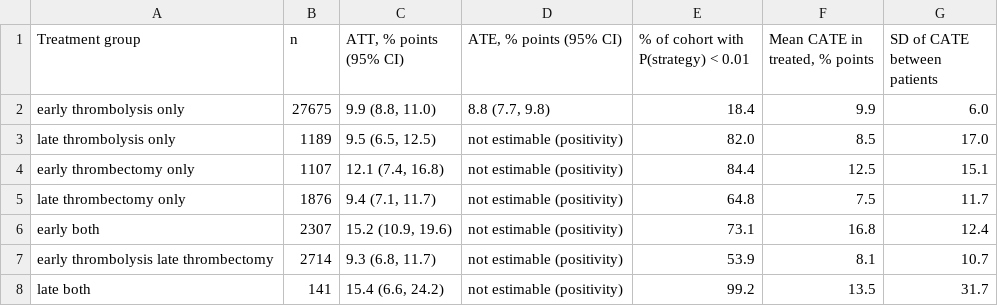
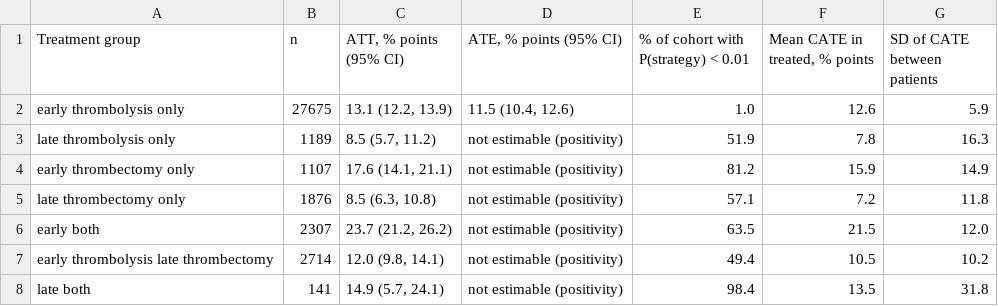
Before and after one commit to samuel-book/samuel-3, a CSV file: 6_ml_double_robust_causal_forest/output/non_mild_stroke_early_arrival_good_outcome_causal_forest_effects_table.csv, drawn as a sheet.

```diff
--- a/6_ml_double_robust_causal_forest/output/non_mild_stroke_early_arrival_good_outcome_causal_forest_effects_table.csv
+++ b/6_ml_double_robust_causal_forest/output/non_mild_stroke_early_arrival_good_outcome_causal_forest_effects_table.csv
@@ -1,8 +1,8 @@
 Treatment group,n,"ATT, % points (95% CI)","ATE, % points (95% CI)",% of cohort with P(strategy) < 0.01,"Mean CATE in treated, % points",SD of CATE between patients
-early thrombolysis only,27675,"9.9 (8.8, 11.0)","8.8 (7.7, 9.8)",18.4,9.9,6.0
-late thrombolysis only,1189,"9.5 (6.5, 12.5)",not estimable (positivity),82.0,8.5,17.0
-early thrombectomy only,1107,"12.1 (7.4, 16.8)",not estimable (positivity),84.4,12.5,15.1
-late thrombectomy only,1876,"9.4 (7.1, 11.7)",not estimable (positivity),64.8,7.5,11.7
-early both,2307,"15.2 (10.9, 19.6)",not estimable (positivity),73.1,16.8,12.4
-early thrombolysis late thrombectomy,2714,"9.3 (6.8, 11.7)",not estimable (positivity),53.9,8.1,10.7
-late both,141,"15.4 (6.6, 24.2)",not estimable (positivity),99.2,13.5,31.7
+early thrombolysis only,27675,"13.1 (12.2, 13.9)","11.5 (10.4, 12.6)",1.0,12.6,5.9
+late thrombolysis only,1189,"8.5 (5.7, 11.2)",not estimable (positivity),51.9,7.8,16.3
+early thrombectomy only,1107,"17.6 (14.1, 21.1)",not estimable (positivity),81.2,15.9,14.9
+late thrombectomy only,1876,"8.5 (6.3, 10.8)",not estimable (positivity),57.1,7.2,11.8
+early both,2307,"23.7 (21.2, 26.2)",not estimable (positivity),63.5,21.5,12.0
+early thrombolysis late thrombectomy,2714,"12.0 (9.8, 14.1)",not estimable (positivity),49.4,10.5,10.2
+late both,141,"14.9 (5.7, 24.1)",not estimable (positivity),98.4,13.5,31.8
```
Also changed, not shown: 6_ml_double_robust_causal_forest/output/non_mild_stroke_early_arrival_good_outcome_causal_forest_leave_one_out.csv, 6_ml_double_robust_causal_forest/output/non_mild_stroke_early_arrival_good_outcome_causal_forest_outcome_calibration_deciles.csv, 18 other files.
